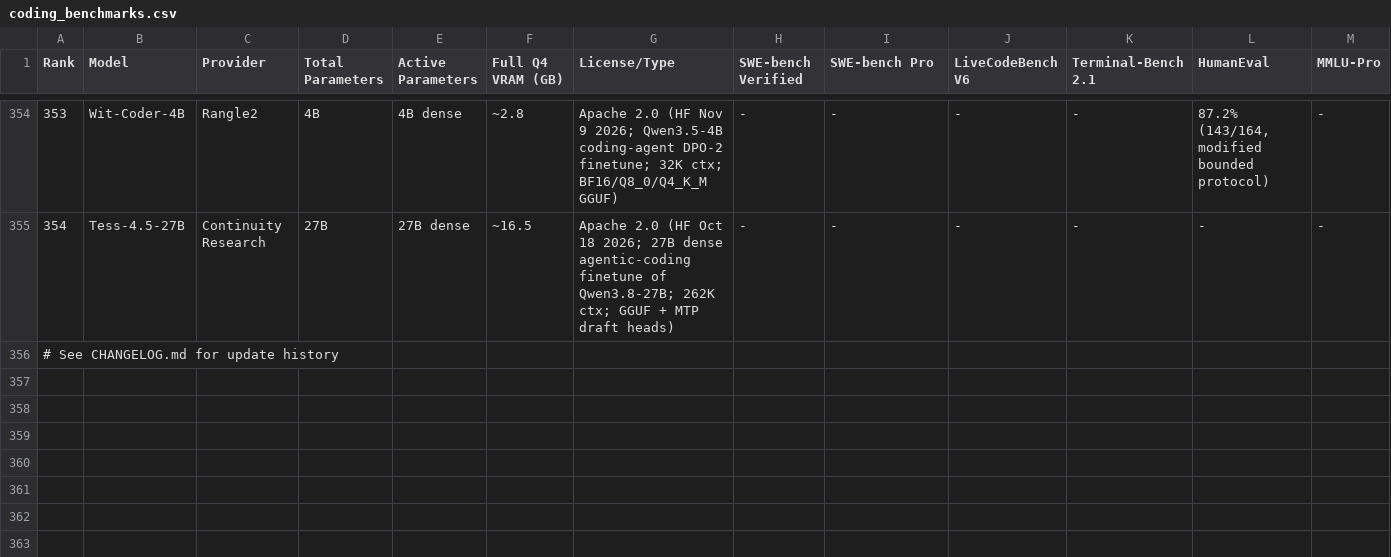
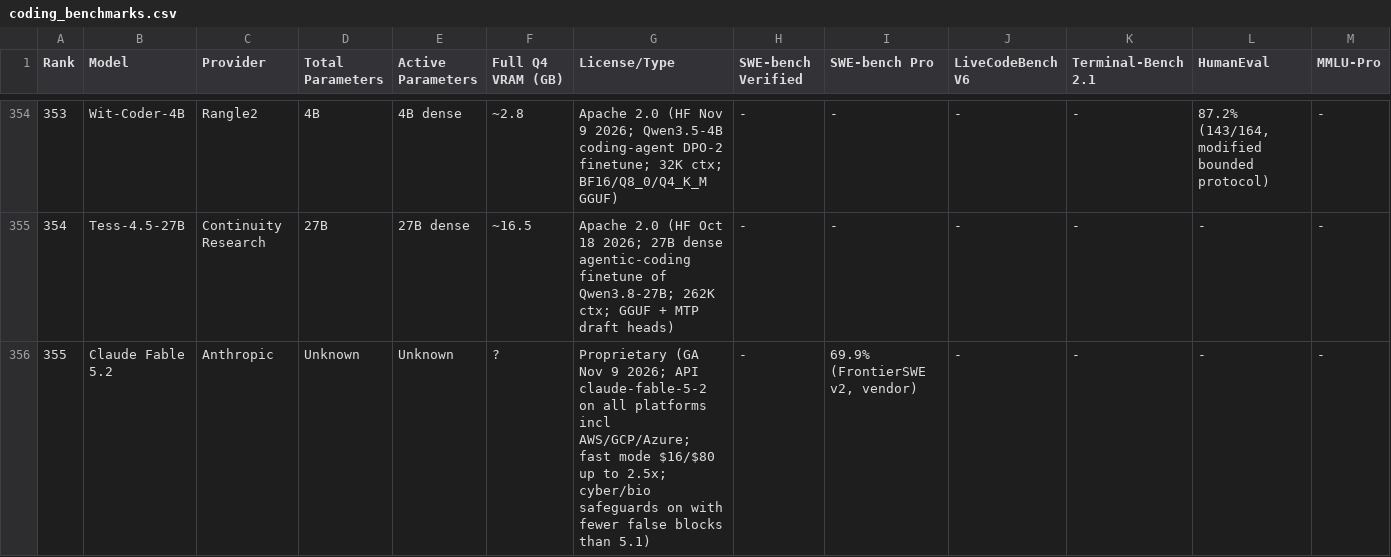
Before and after one commit to sachindeepcleaning-coder/ai-tracker, a CSV file: coding_benchmarks.csv, drawn as a sheet; only a part is shown, gaps mark what is left out; the shorter side is filled out with more unchanged rows; rows hold the shown columns only; the diff covers the shown part only; the diff names each change by its address in the sheet, - before the commit and + after, or states it on an @@ line.

Commit message:
data: add Claude Fable 5.2 (355) and Mythos 5.2 (356), announced Nov 9 — $8/$40, FrontierCode 2.0 49.1% Xhigh

```diff
--- a/coding_benchmarks.csv
+++ b/coding_benchmarks.csv
+row 356: 355 | Claude Fable 5.2 | Anthropic | Unknown | Unknown | ? | Proprietary (GA Nov 9 2026; API claude-fable-5-2 on all platforms incl AWS/GCP/Azure; fast mode $16/$80 up to 2.5x; cyber/bio safeguards on with fewer false blocks than 5.1) | - | 69.9% (FrontierSWE v2, vendor) | - | - | - | -
```
Also changed, not shown: 1 added row elsewhere in this file, 7 other files.
